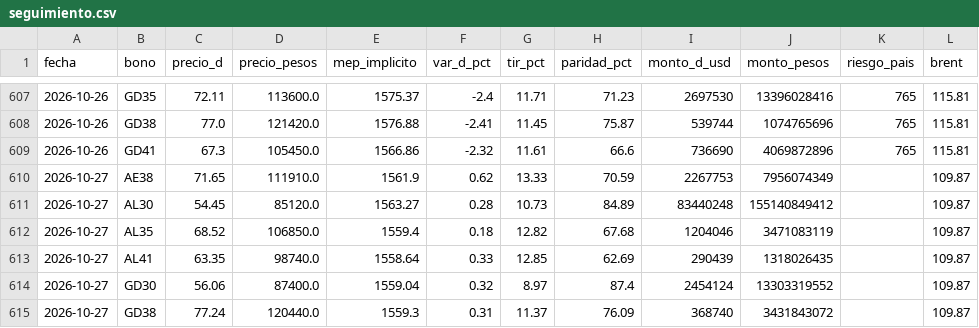
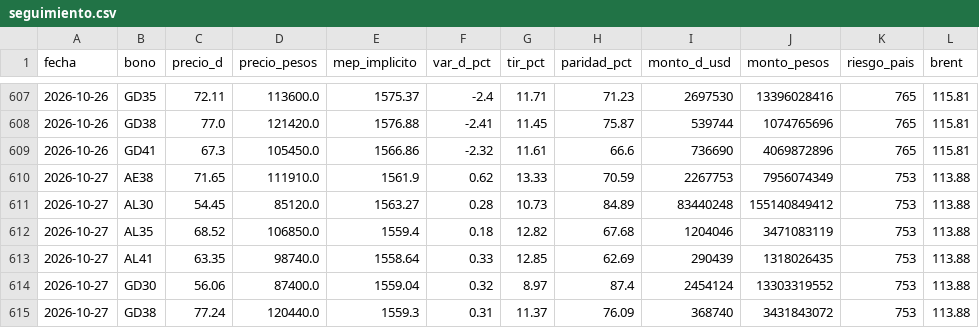
Before and after one commit to Dcostanzo30/ppi-lector, a CSV file: estudios/bonos/seguimiento.csv, drawn as a sheet; only a part is shown, gaps mark what is left out.

Commit message:
Seguimiento bonos 2026-10-28

```diff
--- a/estudios/bonos/seguimiento.csv
+++ b/estudios/bonos/seguimiento.csv
@@ -609,7 +609,7 @@ fecha,bono,precio_d,precio_pesos,mep_implicito,var_d_pct,tir_pct,paridad_pct,mon
 2026-10-26,GD41,67.3,105450.0,1566.86,-2.32,11.61,66.6,736690,4069872896,765,115.81
-2026-10-27,AE38,71.65,111910.0,1561.9,0.62,13.33,70.59,2267753,7956074349,,109.87
-2026-10-27,AL30,54.45,85120.0,1563.27,0.28,10.73,84.89,83440248,155140849412,,109.87
-2026-10-27,AL35,68.52,106850.0,1559.4,0.18,12.82,67.68,1204046,3471083119,,109.87
-2026-10-27,AL41,63.35,98740.0,1558.64,0.33,12.85,62.69,290439,1318026435,,109.87
-2026-10-27,GD30,56.06,87400.0,1559.04,0.32,8.97,87.4,2454124,13303319552,,109.87
-2026-10-27,GD38,77.24,120440.0,1559.3,0.31,11.37,76.09,368740,3431843072,,109.87
+2026-10-27,AE38,71.65,111910.0,1561.9,0.62,13.33,70.59,2267753,7956074349,753,113.88
+2026-10-27,AL30,54.45,85120.0,1563.27,0.28,10.73,84.89,83440248,155140849412,753,113.88
+2026-10-27,AL35,68.52,106850.0,1559.4,0.18,12.82,67.68,1204046,3471083119,753,113.88
+2026-10-27,AL41,63.35,98740.0,1558.64,0.33,12.85,62.69,290439,1318026435,753,113.88
+2026-10-27,GD30,56.06,87400.0,1559.04,0.32,8.97,87.4,2454124,13303319552,753,113.88
+2026-10-27,GD38,77.24,120440.0,1559.3,0.31,11.37,76.09,368740,3431843072,753,113.88
```
Also changed, not shown: 1 other file.
